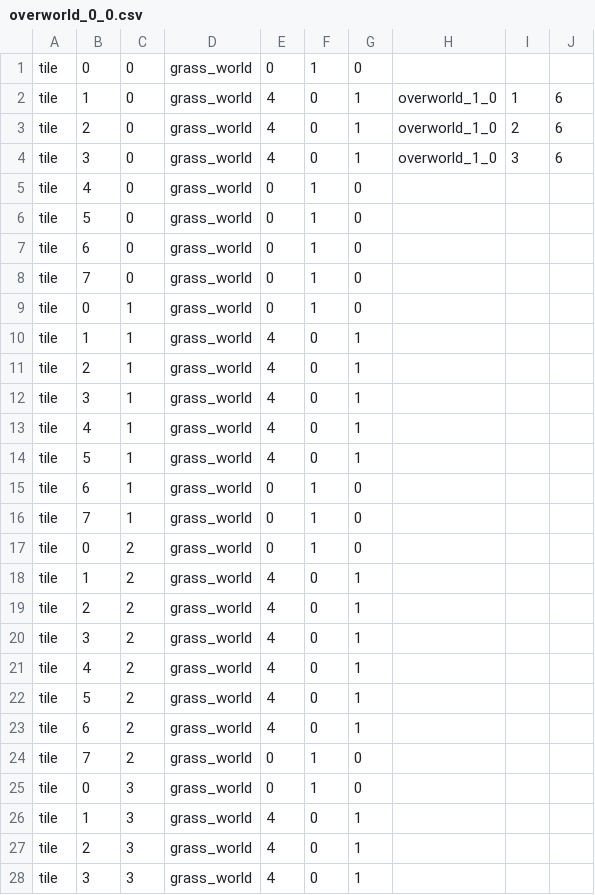
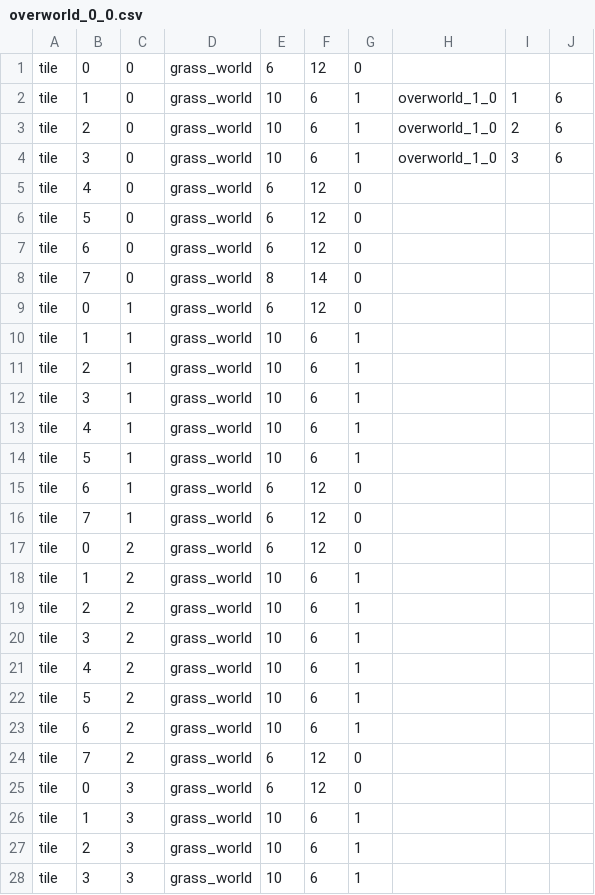
Before and after one commit to EntropyIs/ProjectMicroRes2020, a CSV file: ProjectMicroRes2020/Assets/Levels/overworld_0_0.csv, drawn as a sheet; only a part is shown; the diff covers the shown part only.

Commit message:
Update Levels

```diff
--- a/ProjectMicroRes2020/Assets/Levels/overworld_0_0.csv
+++ b/ProjectMicroRes2020/Assets/Levels/overworld_0_0.csv
@@ -1,28 +1,28 @@
-tile,0,0,grass_world,0,1,0
-tile,1,0,grass_world,4,0,1,overworld_1_0,1,6
-tile,2,0,grass_world,4,0,1,overworld_1_0,2,6
-tile,3,0,grass_world,4,0,1,overworld_1_0,3,6
-tile,4,0,grass_world,0,1,0
-tile,5,0,grass_world,0,1,0
-tile,6,0,grass_world,0,1,0
-tile,7,0,grass_world,0,1,0
-tile,0,1,grass_world,0,1,0
-tile,1,1,grass_world,4,0,1
-tile,2,1,grass_world,4,0,1
-tile,3,1,grass_world,4,0,1
-tile,4,1,grass_world,4,0,1
-tile,5,1,grass_world,4,0,1
-tile,6,1,grass_world,0,1,0
-tile,7,1,grass_world,0,1,0
-tile,0,2,grass_world,0,1,0
-tile,1,2,grass_world,4,0,1
-tile,2,2,grass_world,4,0,1
-tile,3,2,grass_world,4,0,1
-tile,4,2,grass_world,4,0,1
-tile,5,2,grass_world,4,0,1
-tile,6,2,grass_world,4,0,1
-tile,7,2,grass_world,0,1,0
-tile,0,3,grass_world,0,1,0
-tile,1,3,grass_world,4,0,1
-tile,2,3,grass_world,4,0,1
-tile,3,3,grass_world,4,0,1
+tile,0,0,grass_world,6,12,0
+tile,1,0,grass_world,10,6,1,overworld_1_0,1,6
+tile,2,0,grass_world,10,6,1,overworld_1_0,2,6
+tile,3,0,grass_world,10,6,1,overworld_1_0,3,6
+tile,4,0,grass_world,6,12,0
+tile,5,0,grass_world,6,12,0
+tile,6,0,grass_world,6,12,0
+tile,7,0,grass_world,8,14,0
+tile,0,1,grass_world,6,12,0
+tile,1,1,grass_world,10,6,1
+tile,2,1,grass_world,10,6,1
+tile,3,1,grass_world,10,6,1
+tile,4,1,grass_world,10,6,1
+tile,5,1,grass_world,10,6,1
+tile,6,1,grass_world,6,12,0
+tile,7,1,grass_world,6,12,0
+tile,0,2,grass_world,6,12,0
+tile,1,2,grass_world,10,6,1
+tile,2,2,grass_world,10,6,1
+tile,3,2,grass_world,10,6,1
+tile,4,2,grass_world,10,6,1
+tile,5,2,grass_world,10,6,1
+tile,6,2,grass_world,10,6,1
+tile,7,2,grass_world,6,12,0
+tile,0,3,grass_world,6,12,0
+tile,1,3,grass_world,10,6,1
+tile,2,3,grass_world,10,6,1
+tile,3,3,grass_world,10,6,1
```
Also changed, not shown: 72 edited cells elsewhere in this file, ProjectMicroRes2020/Assets/Levels/building_0_0.csv, ProjectMicroRes2020/Assets/Levels/building_0_1.csv, 37 other files.
